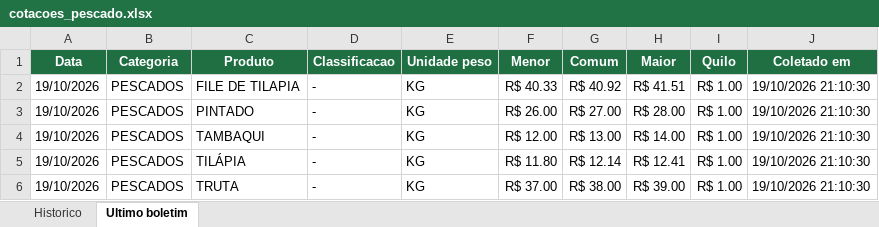
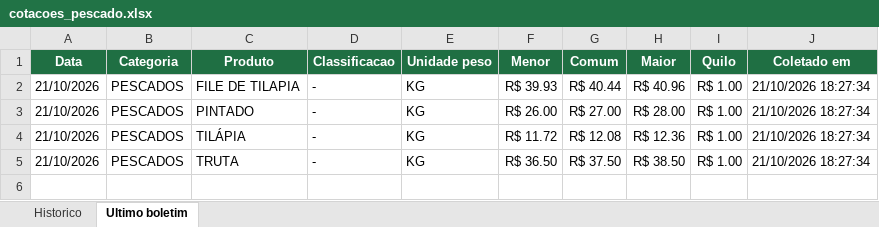
Before and after one commit to tbrena/robo-ceagesp, an Excel workbook: dados/cotacoes_pescado.xlsx, sheet Ultimo boletim, drawn as a sheet; values as stored, in another font and other column widths than the file's, no borders; removed rows and columns are numbered as before the commit, all else as after; the diff names each change by its address in the sheet, - before the commit and + after, or states it on an @@ line.

```diff
--- a/dados/cotacoes_pescado.xlsx (sheet Ultimo boletim)
+++ b/dados/cotacoes_pescado.xlsx (sheet Ultimo boletim)
-A2:A3 (Data): 19/10/2026
+A2:A3 (Data): 21/10/2026
-F2 (Menor): R$ 40.33
+F2 (Menor): R$ 39.93
-G2 (Comum): R$ 40.92
+G2 (Comum): R$ 40.44
-H2 (Maior): R$ 41.51
+H2 (Maior): R$ 40.96
-J2:J3 (Coletado em): 19/10/2026 21:10:30
+J2:J3 (Coletado em): 21/10/2026 18:27:34
-row 4: 19/10/2026 | PESCADOS | TAMBAQUI | - | KG | R$ 12.00 | R$ 13.00 | R$ 14.00 | R$ 1.00 | 19/10/2026 21:10:30
-A4:A5 (Data): 19/10/2026
+A4:A5 (Data): 21/10/2026
-F4 (Menor): R$ 11.80
+F4 (Menor): R$ 11.72
-G4 (Comum): R$ 12.14
+G4 (Comum): R$ 12.08
-H4 (Maior): R$ 12.41
+H4 (Maior): R$ 12.36
-J4:J5 (Coletado em): 19/10/2026 21:10:30
+J4:J5 (Coletado em): 21/10/2026 18:27:34
-F5 (Menor): R$ 37.00
+F5 (Menor): R$ 36.50
-G5 (Comum): R$ 38.00
+G5 (Comum): R$ 37.50
-H5 (Maior): R$ 39.00
+H5 (Maior): R$ 38.50
```
Also changed, not shown: sheet Historico, 14 other files.
